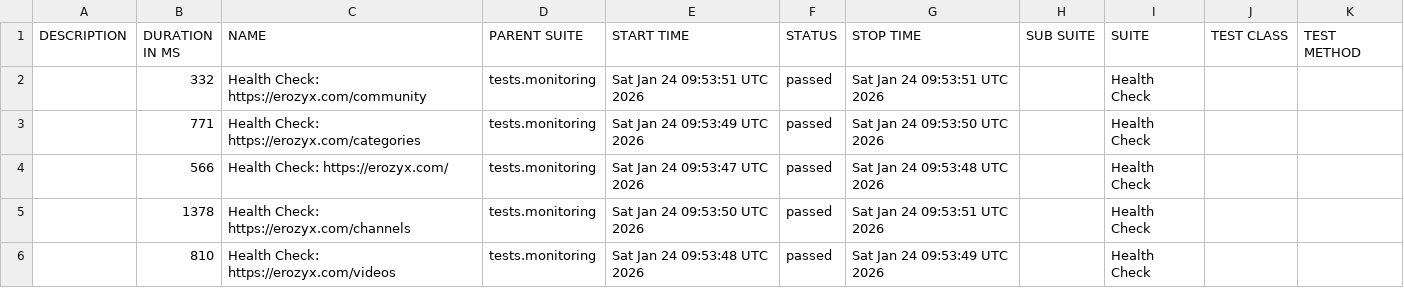
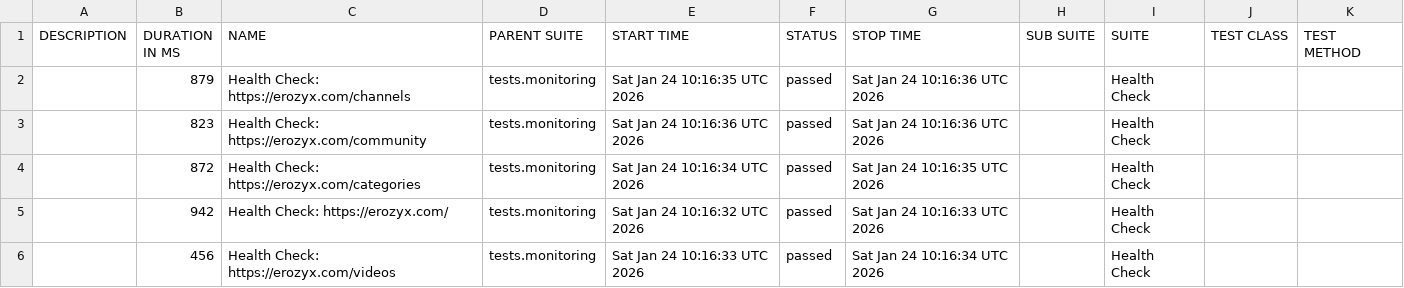
Before and after one commit to mike-novozhenov/AUTOMATION_VTUBE, a CSV file: data/suites.csv, drawn as a sheet.

```diff
--- a/data/suites.csv
+++ b/data/suites.csv
@@ -1,6 +1,6 @@
 "DESCRIPTION","DURATION IN MS","NAME","PARENT SUITE","START TIME","STATUS","STOP TIME","SUB SUITE","SUITE","TEST CLASS","TEST METHOD"
-"","332","Health Check: https://erozyx.com/community","tests.monitoring","Sat Jan 24 09:53:51 UTC 2026","passed","Sat Jan 24 09:53:51 UTC 2026","","Health Check","",""
-"","771","Health Check: https://erozyx.com/categories","tests.monitoring","Sat Jan 24 09:53:49 UTC 2026","passed","Sat Jan 24 09:53:50 UTC 2026","","Health Check","",""
-"","566","Health Check: https://erozyx.com/","tests.monitoring","Sat Jan 24 09:53:47 UTC 2026","passed","Sat Jan 24 09:53:48 UTC 2026","","Health Check","",""
-"","1378","Health Check: https://erozyx.com/channels","tests.monitoring","Sat Jan 24 09:53:50 UTC 2026","passed","Sat Jan 24 09:53:51 UTC 2026","","Health Check","",""
-"","810","Health Check: https://erozyx.com/videos","tests.monitoring","Sat Jan 24 09:53:48 UTC 2026","passed","Sat Jan 24 09:53:49 UTC 2026","","Health Check","",""
+"","879","Health Check: https://erozyx.com/channels","tests.monitoring","Sat Jan 24 10:16:35 UTC 2026","passed","Sat Jan 24 10:16:36 UTC 2026","","Health Check","",""
+"","823","Health Check: https://erozyx.com/community","tests.monitoring","Sat Jan 24 10:16:36 UTC 2026","passed","Sat Jan 24 10:16:36 UTC 2026","","Health Check","",""
+"","872","Health Check: https://erozyx.com/categories","tests.monitoring","Sat Jan 24 10:16:34 UTC 2026","passed","Sat Jan 24 10:16:35 UTC 2026","","Health Check","",""
+"","942","Health Check: https://erozyx.com/","tests.monitoring","Sat Jan 24 10:16:32 UTC 2026","passed","Sat Jan 24 10:16:33 UTC 2026","","Health Check","",""
+"","456","Health Check: https://erozyx.com/videos","tests.monitoring","Sat Jan 24 10:16:33 UTC 2026","passed","Sat Jan 24 10:16:34 UTC 2026","","Health Check","",""
```
Also changed, not shown: 40 other files.
